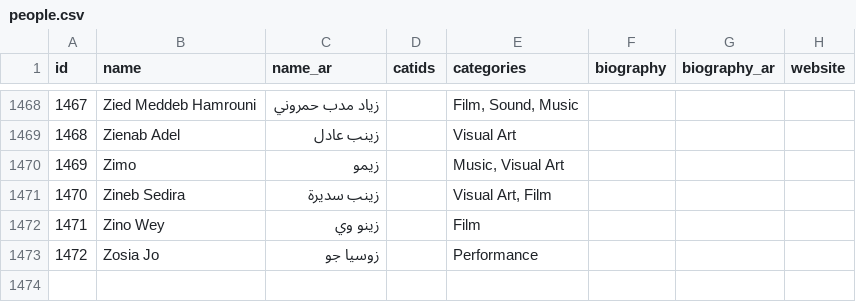
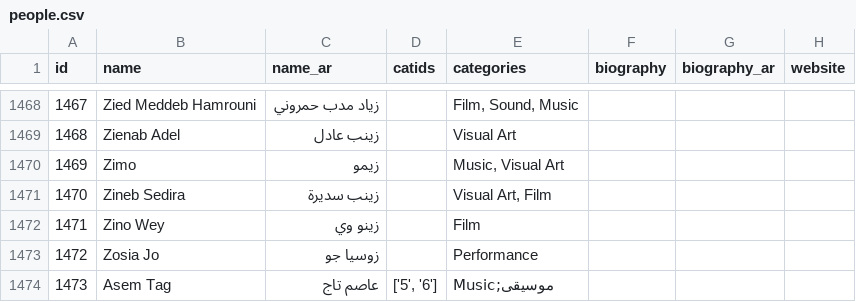
Before and after one commit to MedrarTV/Vivi, a CSV file: flask_input_app/dictionaries/people.csv, drawn as a sheet; only a part is shown, gaps mark what is left out; the diff names each change by its address in the sheet, - before the commit and + after, or states it on an @@ line.

```diff
--- a/flask_input_app/dictionaries/people.csv
+++ b/flask_input_app/dictionaries/people.csv
+row 1474: 1473 | Asem Tag | عاصم تاج | ['5', '6'] | Music;موسيقى
```
Also changed, not shown: flask_input_app/dictionaries/venues.csv, flask_input_app/dictionaries/videographers.csv, 12 other files.
